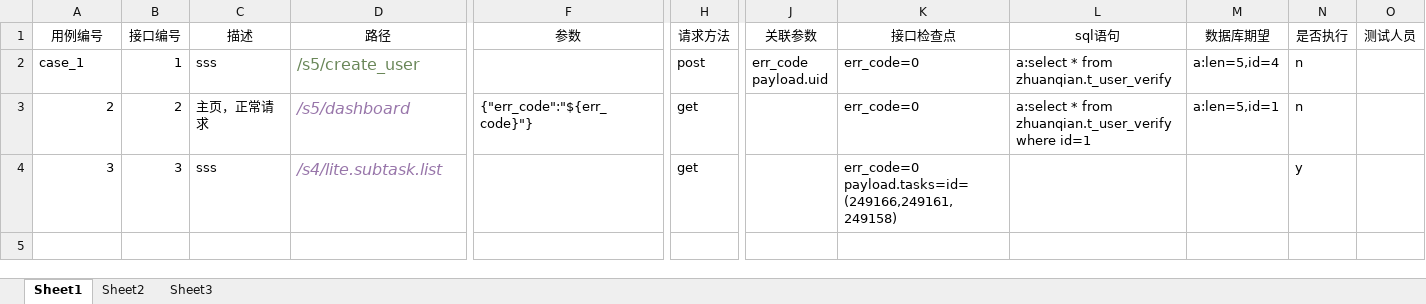
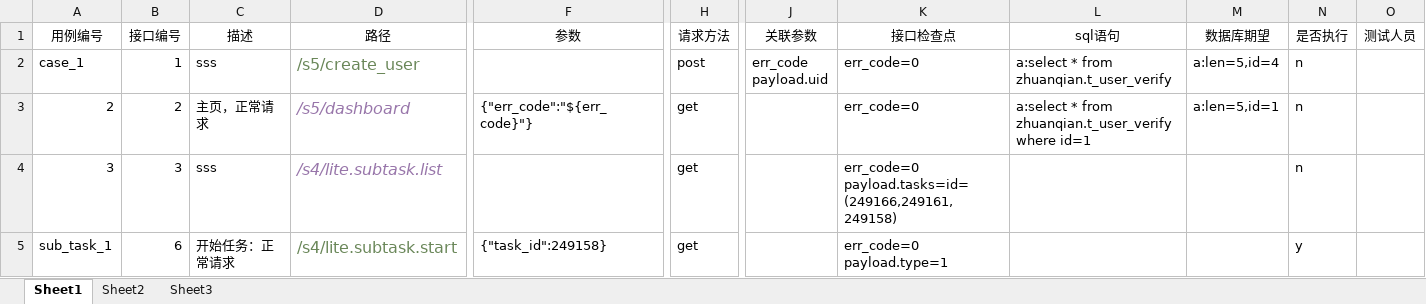
Before and after one commit to ntghoney/newapi, an Excel workbook: cases/case_examlpe.xlsx, sheet Sheet1, drawn as a sheet; only a part is shown, gaps mark what is left out; values as stored, in another font and other column widths than the file's, no borders; rows hold the shown columns only; ↵ is a line break in a cell; the diff names each change by its address in the sheet, - before the commit and + after, or states it on an @@ line.

```diff
--- a/cases/case_examlpe.xlsx (sheet Sheet1)
+++ b/cases/case_examlpe.xlsx (sheet Sheet1)
-N4 (是否执行): y
+N4 (是否执行): n
+row 5: sub_task_1 | 6 | 开始任务：正常请求 | /s4/lite.subtask.start | {"task_id":249158} | get |  | err_code=0 ↵ payload.type=1 |  |  | y
```
Also changed, not shown: 11 other files.
